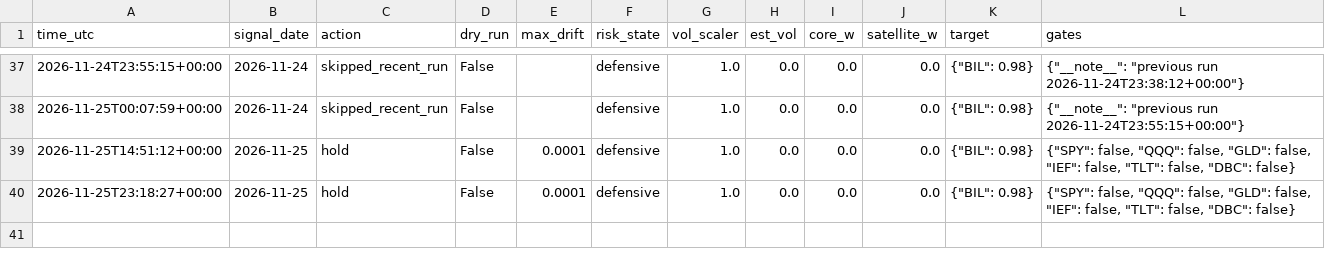
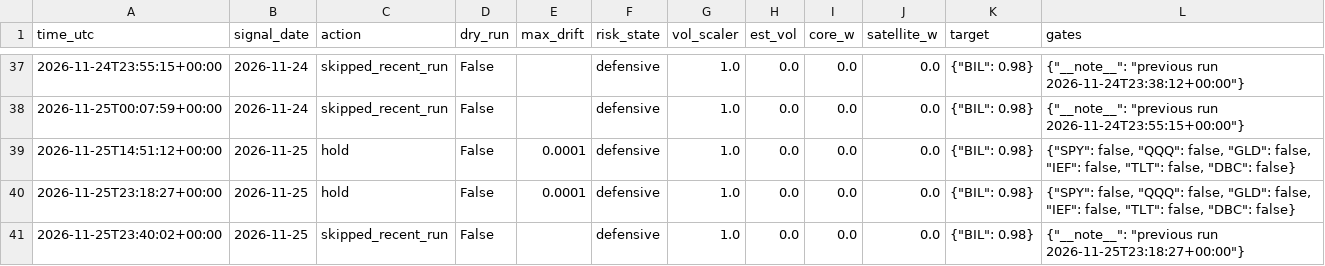
Before and after one commit to satyam-kumar-singh-sys/finrl-gfc-sxtym, a CSV file: logs/decisions.csv, drawn as a sheet; only a part is shown, gaps mark what is left out; the diff names each change by its address in the sheet, - before the commit and + after, or states it on an @@ line.

```diff
--- a/logs/decisions.csv
+++ b/logs/decisions.csv
+row 41: 2026-11-25T23:40:02+00:00 | 2026-11-25 | skipped_recent_run | False |  | defensive | 1.0 | 0.0 | 0.0 | 0.0 | {"BIL": 0.98} | {"__note__": "previous run 2026-11-25T23:18:27+00:00"}
```
Also changed, not shown: logs/provenance.csv.
